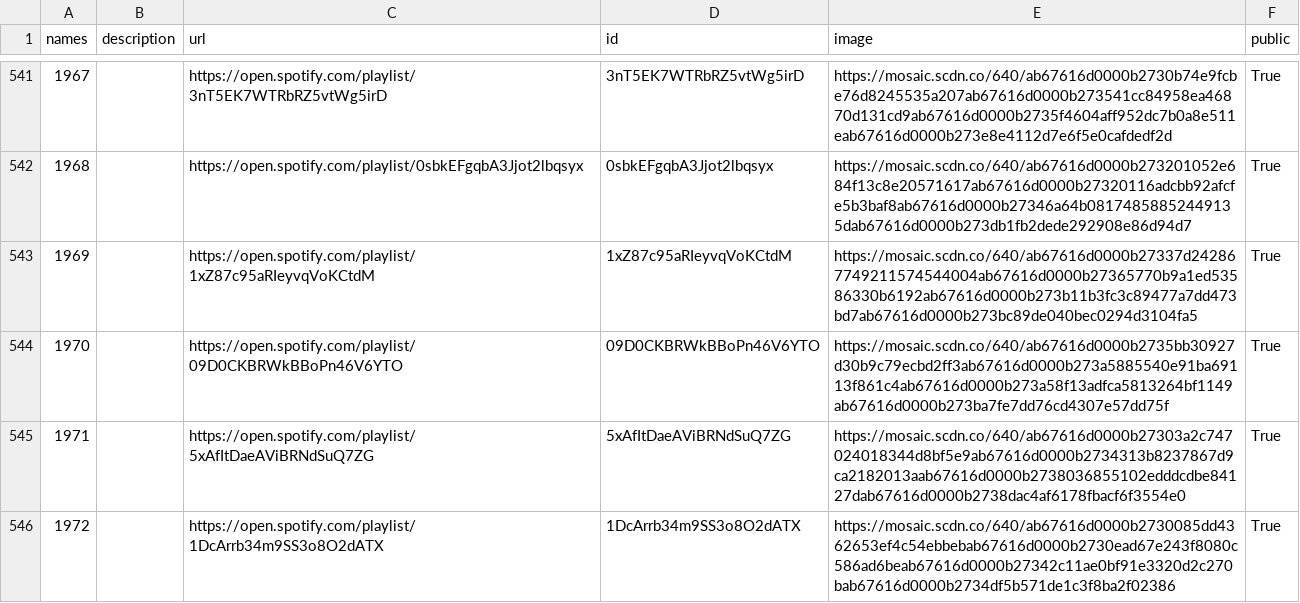
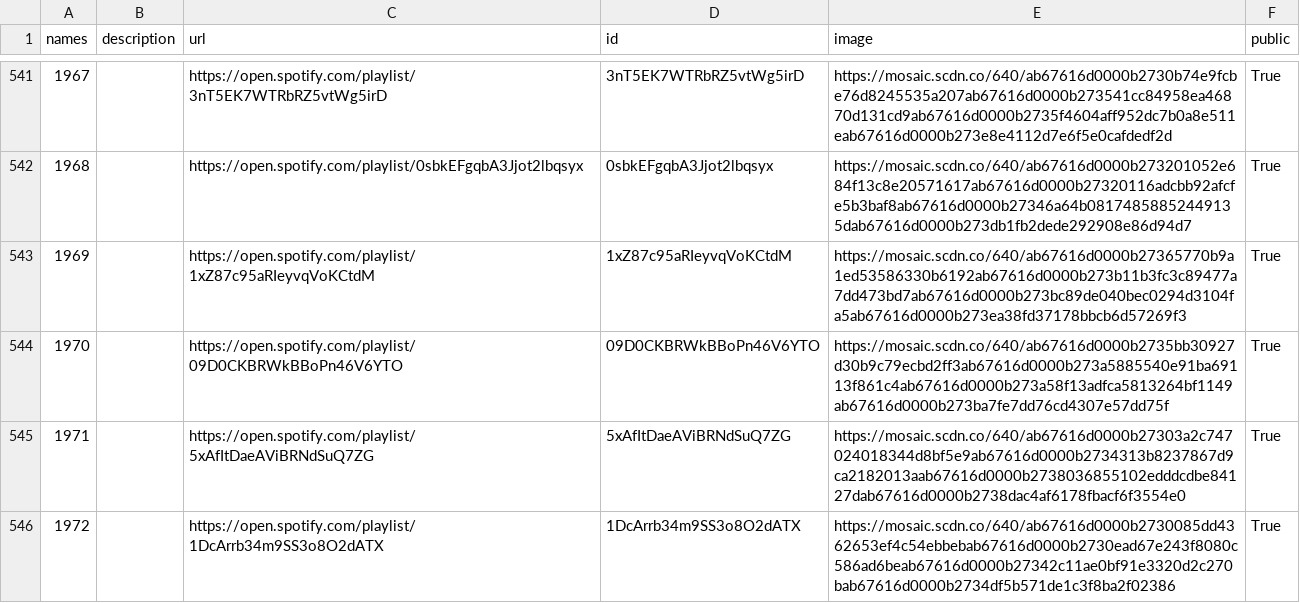
Before and after one commit to GrAMATO/Spotify_final, a CSV file: Testfolder/data_playlists.csv, drawn as a sheet; only a part is shown, gaps mark what is left out; the diff covers the shown part only; the diff names each change by its address in the sheet, - before the commit and + after, or states it on an @@ line.

```diff
--- a/Testfolder/data_playlists.csv
+++ b/Testfolder/data_playlists.csv
-E543 (image): https://mosaic.scdn.co/640/ab67616d0000b27337d242867749211574544004ab67616d0000b27365770b9a1ed53586330b6192ab67616d0000b273b11b3fc3c89477a7dd473bd7ab67616d0000b273bc89de040bec0294d3104fa5
+E543 (image): https://mosaic.scdn.co/640/ab67616d0000b27365770b9a1ed53586330b6192ab67616d0000b273b11b3fc3c89477a7dd473bd7ab67616d0000b273bc89de040bec0294d3104fa5ab67616d0000b273ea38fd37178bbcb6d57269f3
```
Also changed, not shown: 61 edited cells elsewhere in this file.
